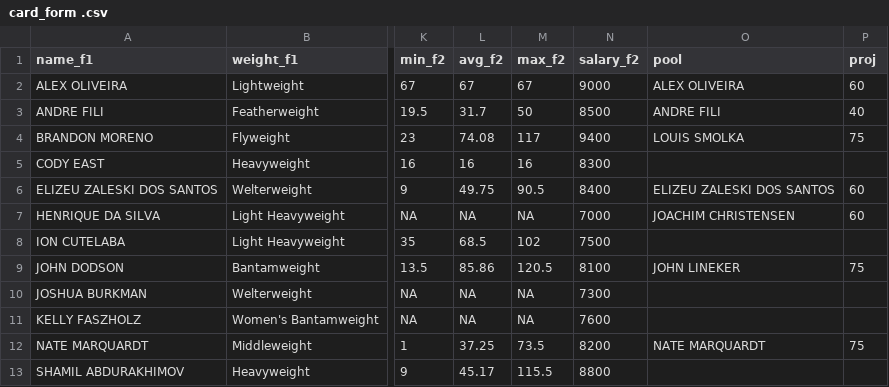
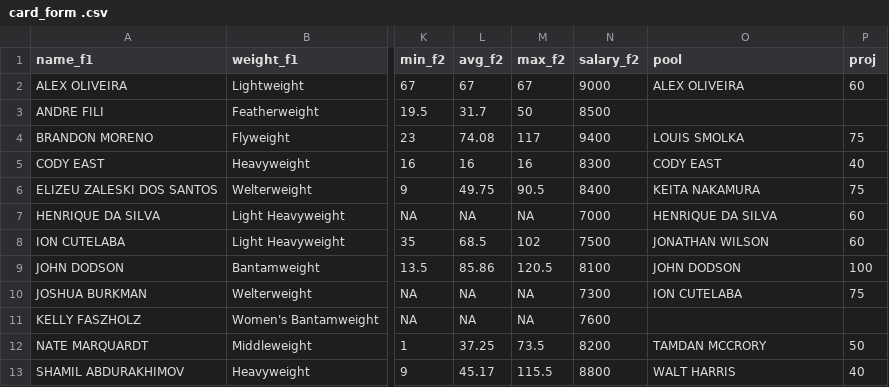
Before and after one commit to chrisjc3/mma_stats, a CSV file: data/output/card_form .csv, drawn as a sheet; only a part is shown, gaps mark what is left out; the diff names each change by its address in the sheet, - before the commit and + after, or states it on an @@ line.

```diff
--- a/data/output/card_form .csv
+++ b/data/output/card_form .csv
-O3 (pool): ANDRE FILI
+O3 (pool): (empty)
-P3 (proj): 40
+P3 (proj): (empty)
-O5 (pool): (empty)
+O5 (pool): CODY EAST
-P5 (proj): (empty)
+P5 (proj): 40
-O6 (pool): ELIZEU ZALESKI DOS SANTOS
+O6 (pool): KEITA NAKAMURA
-P6 (proj): 60
+P6 (proj): 75
-O7 (pool): JOACHIM CHRISTENSEN
+O7 (pool): HENRIQUE DA SILVA
-O8 (pool): (empty)
+O8 (pool): JONATHAN WILSON
-P8 (proj): (empty)
+P8 (proj): 60
-O9 (pool): JOHN LINEKER
+O9 (pool): JOHN DODSON
-P9 (proj): 75
+P9 (proj): 100
-O10 (pool): (empty)
+O10 (pool): ION CUTELABA
-P10 (proj): (empty)
+P10 (proj): 75
-O12 (pool): NATE MARQUARDT
+O12 (pool): TAMDAN MCCRORY
-P12 (proj): 75
+P12 (proj): 50
-O13 (pool): (empty)
+O13 (pool): WALT HARRIS
-P13 (proj): (empty)
+P13 (proj): 40
```
Also changed, not shown: 3 other files.
